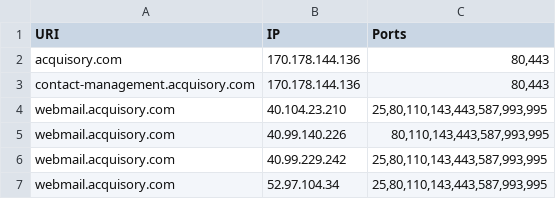
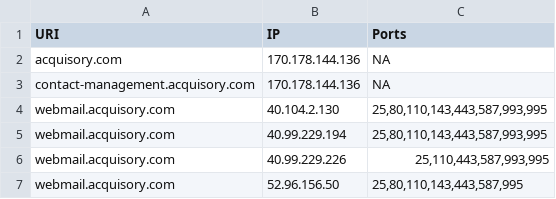
Before and after one commit to ayushmanchhabra/hacking, a CSV file: tools/bugbounty/targets/acquisory.com/port.csv, drawn as a sheet.

```diff
--- a/tools/bugbounty/targets/acquisory.com/port.csv
+++ b/tools/bugbounty/targets/acquisory.com/port.csv
@@ -1,7 +1,7 @@
 URI,IP,Ports
-acquisory.com,170.178.144.136,"80,443"
-contact-management.acquisory.com,170.178.144.136,"80,443"
-webmail.acquisory.com,40.104.23.210,"25,80,110,143,443,587,993,995"
-webmail.acquisory.com,40.99.140.226,"80,110,143,443,587,993,995"
-webmail.acquisory.com,40.99.229.242,"25,80,110,143,443,587,993,995"
-webmail.acquisory.com,52.97.104.34,"25,80,110,143,443,587,993,995"
+acquisory.com,170.178.144.136,"NA"
+contact-management.acquisory.com,170.178.144.136,"NA"
+webmail.acquisory.com,40.104.2.130,"25,80,110,143,443,587,993,995"
+webmail.acquisory.com,40.99.229.194,"25,80,110,143,443,587,993,995"
+webmail.acquisory.com,40.99.229.226,"25,110,443,587,993,995"
+webmail.acquisory.com,52.96.156.50,"25,80,110,143,443,587,995"
```
Also changed, not shown: tools/bugbounty/targets/acquisory.com/dns.csv, tools/bugbounty/targets/acquisory.com/srv.csv, 11 other files.
